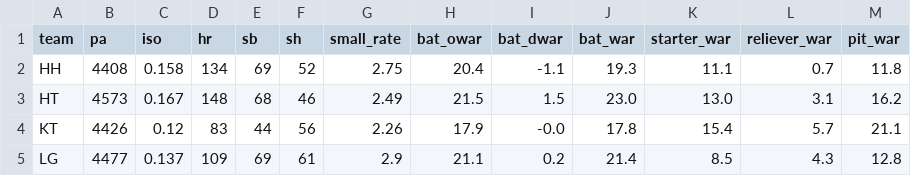
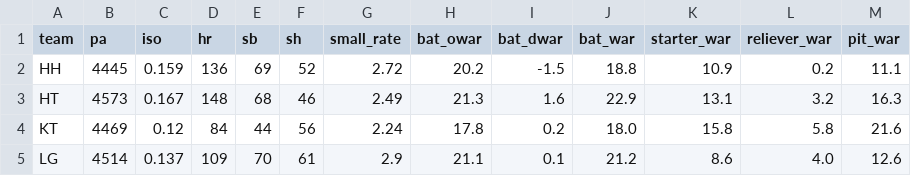
Before and after one commit to WOOJEONGRYEOL/kbo-forecast, a CSV file: data/team_style_2026.csv, drawn as a sheet; only a part is shown; the diff covers the shown part only.

```diff
--- a/data/team_style_2026.csv
+++ b/data/team_style_2026.csv
@@ -1,5 +1,5 @@
 team,pa,iso,hr,sb,sh,small_rate,bat_owar,bat_dwar,bat_war,starter_war,reliever_war,pit_war
-HH,4408,0.158,134,69,52,2.75,20.4,-1.1,19.3,11.1,0.7,11.8
-HT,4573,0.167,148,68,46,2.49,21.5,1.5,23.0,13.0,3.1,16.2
-KT,4426,0.12,83,44,56,2.26,17.9,-0.0,17.8,15.4,5.7,21.1
-LG,4477,0.137,109,69,61,2.9,21.1,0.2,21.4,8.5,4.3,12.8
+HH,4445,0.159,136,69,52,2.72,20.2,-1.5,18.8,10.9,0.2,11.1
+HT,4573,0.167,148,68,46,2.49,21.3,1.6,22.9,13.1,3.2,16.3
+KT,4469,0.12,84,44,56,2.24,17.8,0.2,18.0,15.8,5.8,21.6
+LG,4514,0.137,109,70,61,2.9,21.1,0.1,21.2,8.6,4.0,12.6
```
Also changed, not shown: 55 edited cells elsewhere in this file, data/bullpen_2026.csv, data/statiz_batters_2026.csv, 4 other files.
